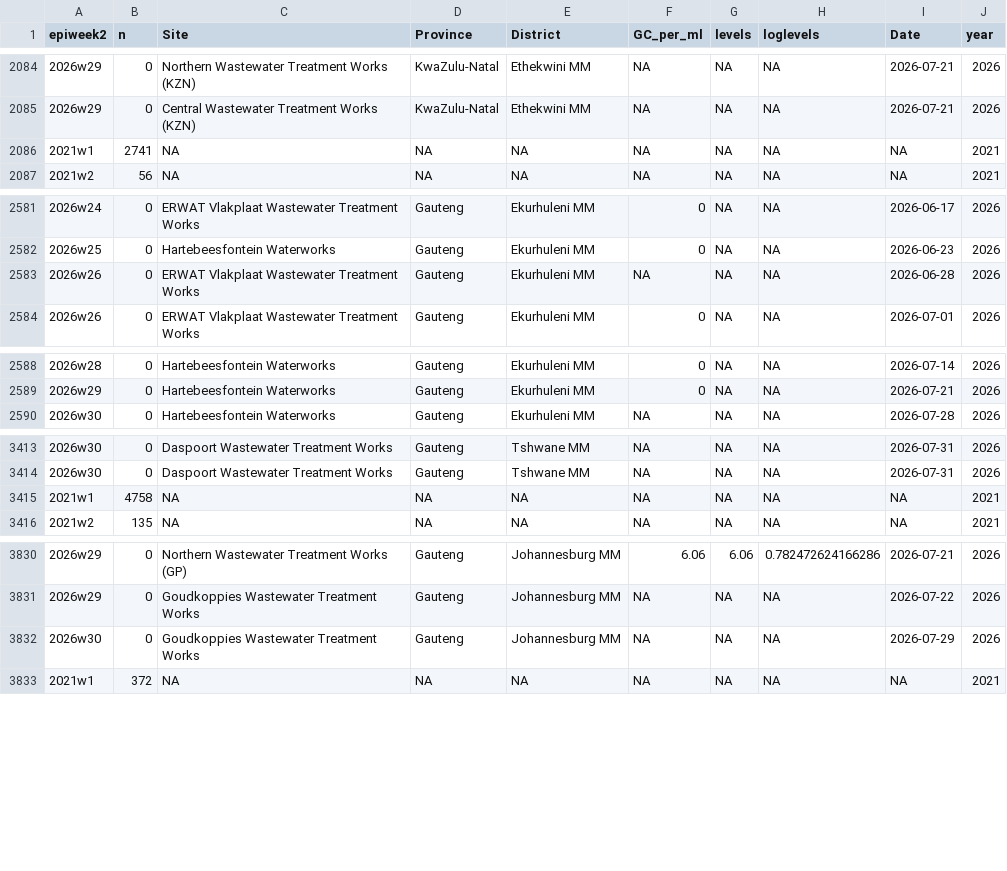
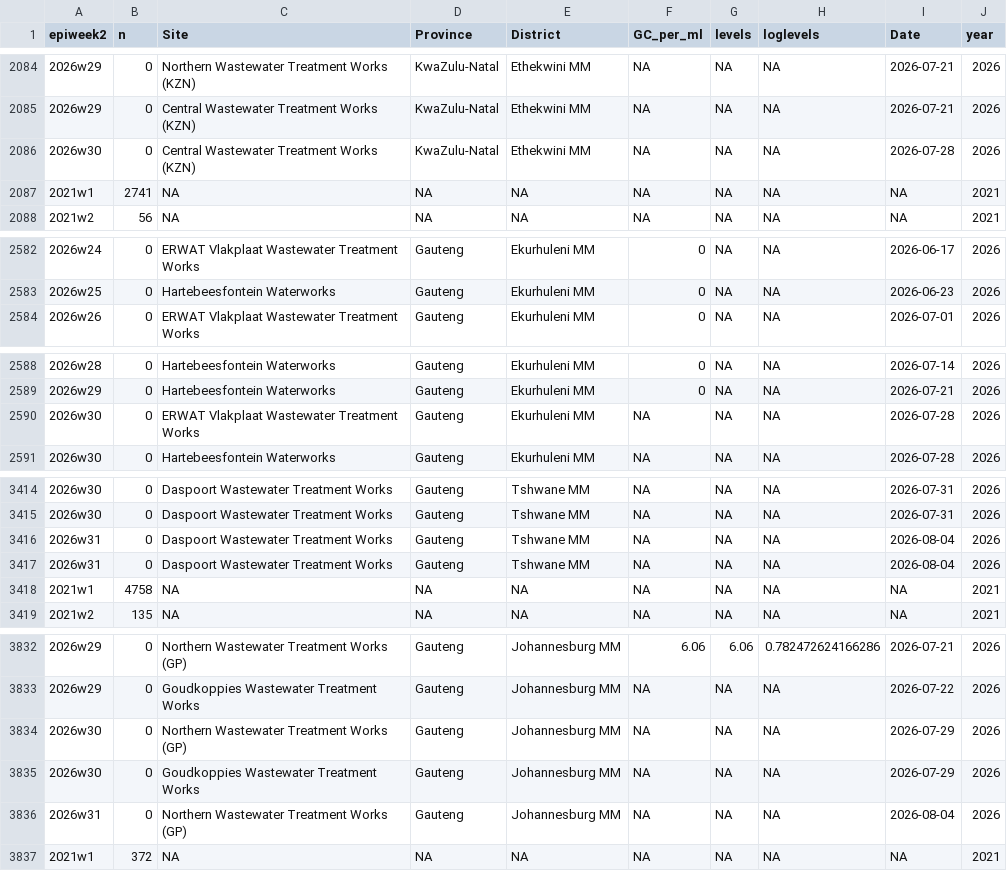
Before and after one commit to NICD-Wastewater-Genomics/NICD-Dash-Data, a CSV file: provincial_cases_vs_levels.csv, drawn as a sheet; only a part is shown, gaps mark what is left out; removed rows and columns are numbered as before the commit, all else as after; the diff covers the shown part only; the diff names each change by its address in the sheet, - before the commit and + after, or states it on an @@ line.

Commit message:
automated quantitative data update

```diff
--- a/provincial_cases_vs_levels.csv
+++ b/provincial_cases_vs_levels.csv
+row 2086: 2026w30 | 0 | Central Wastewater Treatment Works (KZN) | KwaZulu-Natal | Ethekwini MM | NA | NA | NA | 2026-07-28 | 2026
-row 2583: 2026w26 | 0 | ERWAT Vlakplaat Wastewater Treatment Works | Gauteng | Ekurhuleni MM | NA | NA | NA | 2026-06-28 | 2026
+row 2590: 2026w30 | 0 | ERWAT Vlakplaat Wastewater Treatment Works | Gauteng | Ekurhuleni MM | NA | NA | NA | 2026-07-28 | 2026
+row 3416: 2026w31 | 0 | Daspoort Wastewater Treatment Works | Gauteng | Tshwane MM | NA | NA | NA | 2026-08-04 | 2026
+row 3417: 2026w31 | 0 | Daspoort Wastewater Treatment Works | Gauteng | Tshwane MM | NA | NA | NA | 2026-08-04 | 2026
+row 3834: 2026w30 | 0 | Northern Wastewater Treatment Works (GP) | Gauteng | Johannesburg MM | NA | NA | NA | 2026-07-29 | 2026
+row 3836: 2026w31 | 0 | Northern Wastewater Treatment Works (GP) | Gauteng | Johannesburg MM | NA | NA | NA | 2026-08-04 | 2026
```
Also changed, not shown: 1 added row and 1 removed row elsewhere in this file, rsa_cases_vs_levels.csv.
